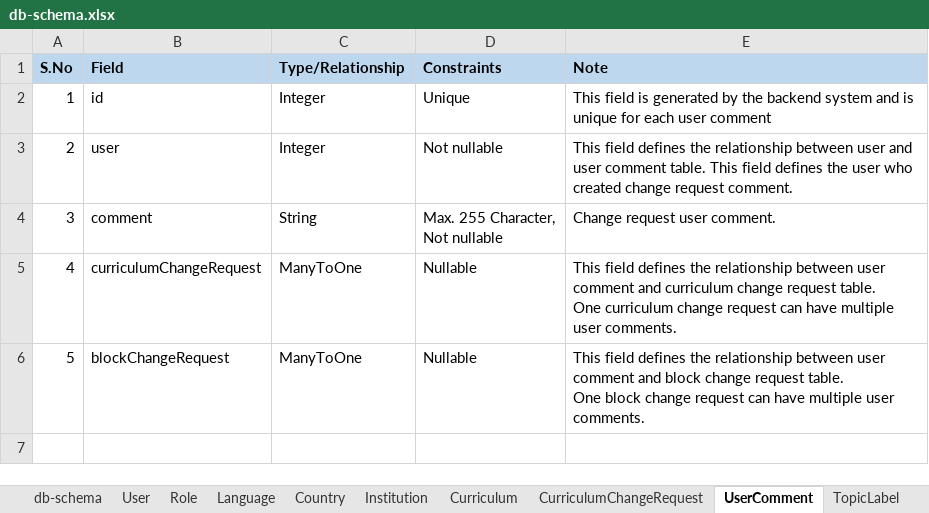
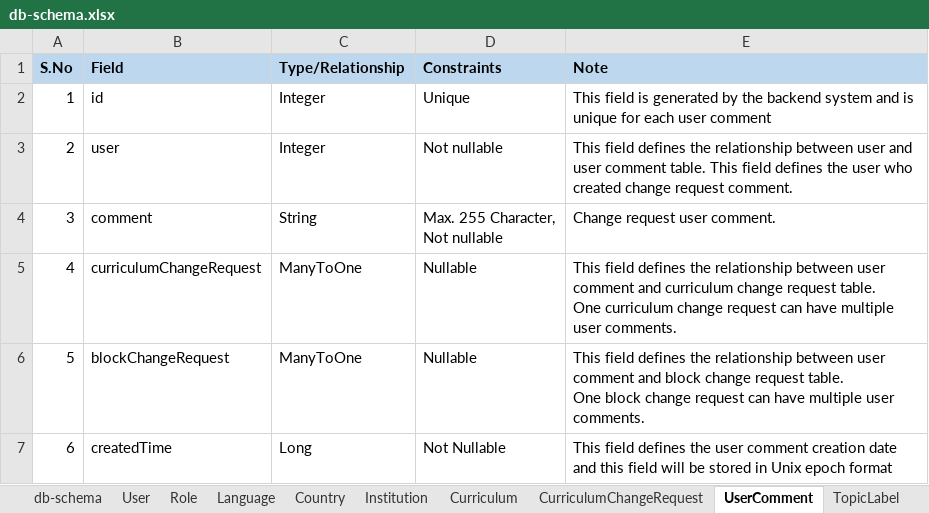
Before and after one commit to navya-solutions/altra-app, an Excel workbook: document/db-schema/db-schema.xlsx, sheet UserComment, drawn as a sheet; values as stored, in another font and other column widths than the file's, no borders; the diff names each change by its address in the sheet, - before the commit and + after, or states it on an @@ line.

```diff
--- a/document/db-schema/db-schema.xlsx (sheet UserComment)
+++ b/document/db-schema/db-schema.xlsx (sheet UserComment)
+row 7: 6 | createdTime | Long | Not Nullable | This field defines the user comment creation date and this field will be stored in Unix epoch format
```
Also changed, not shown: sheet CurriculumChangeRequest, sheet BlockChangeRequest, sheet UserInvitation.
